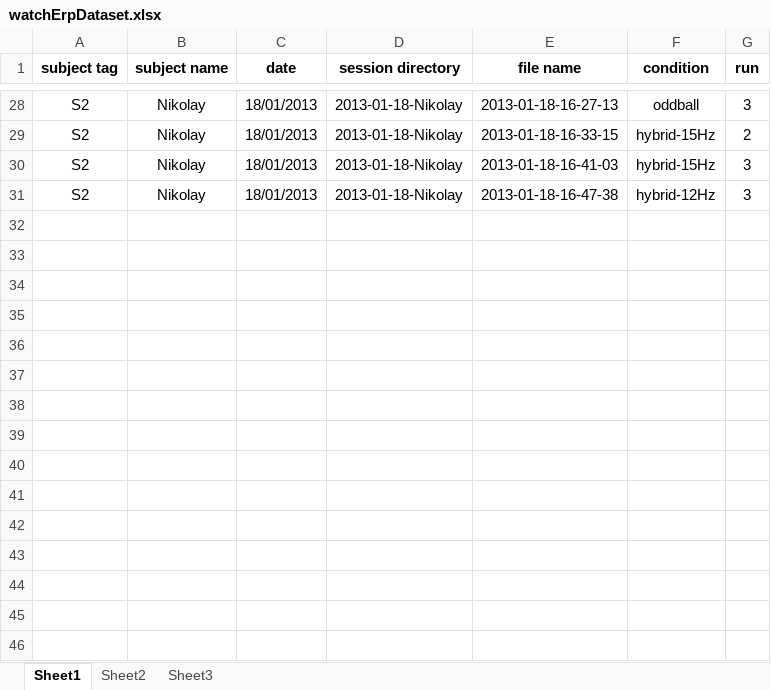
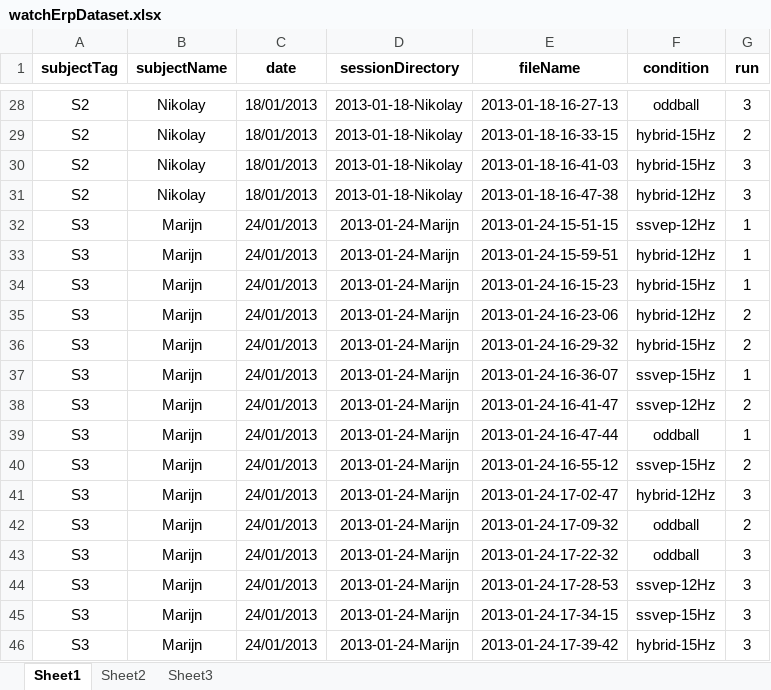
Before and after one commit to adriencombaz/HybBciCode, an Excel workbook: dataAnalysisCodes/watchERP/01-preprocess-plot/watchErpDataset.xlsx, sheet Sheet1, drawn as a sheet; only a part is shown, gaps mark what is left out; values as stored, in another font and other column widths than the file's, no borders; the diff names each change by its address in the sheet, - before the commit and + after, or states it on an @@ line.

Commit message:
data analasys code to run on exp machine

```diff
--- a/dataAnalysisCodes/watchERP/01-preprocess-plot/watchErpDataset.xlsx (sheet Sheet1)
+++ b/dataAnalysisCodes/watchERP/01-preprocess-plot/watchErpDataset.xlsx (sheet Sheet1)
-A1: subject tag
+A1: subjectTag
-B1: subject name
+B1: subjectName
-D1: session directory
+D1: sessionDirectory
-E1: file name
+E1: fileName
+row 32: S3 | Marijn | 24/01/2013 | 2013-01-24-Marijn | 2013-01-24-15-51-15 | ssvep-12Hz | 1
+row 33: S3 | Marijn | 24/01/2013 | 2013-01-24-Marijn | 2013-01-24-15-59-51 | hybrid-12Hz | 1
+row 34: S3 | Marijn | 24/01/2013 | 2013-01-24-Marijn | 2013-01-24-16-15-23 | hybrid-15Hz | 1
+row 35: S3 | Marijn | 24/01/2013 | 2013-01-24-Marijn | 2013-01-24-16-23-06 | hybrid-12Hz | 2
+row 36: S3 | Marijn | 24/01/2013 | 2013-01-24-Marijn | 2013-01-24-16-29-32 | hybrid-15Hz | 2
+row 37: S3 | Marijn | 24/01/2013 | 2013-01-24-Marijn | 2013-01-24-16-36-07 | ssvep-15Hz | 1
+row 38: S3 | Marijn | 24/01/2013 | 2013-01-24-Marijn | 2013-01-24-16-41-47 | ssvep-12Hz | 2
+row 39: S3 | Marijn | 24/01/2013 | 2013-01-24-Marijn | 2013-01-24-16-47-44 | oddball | 1
+row 40: S3 | Marijn | 24/01/2013 | 2013-01-24-Marijn | 2013-01-24-16-55-12 | ssvep-15Hz | 2
+row 41: S3 | Marijn | 24/01/2013 | 2013-01-24-Marijn | 2013-01-24-17-02-47 | hybrid-12Hz | 3
+row 42: S3 | Marijn | 24/01/2013 | 2013-01-24-Marijn | 2013-01-24-17-09-32 | oddball | 2
+row 43: S3 | Marijn | 24/01/2013 | 2013-01-24-Marijn | 2013-01-24-17-22-32 | oddball | 3
+row 44: S3 | Marijn | 24/01/2013 | 2013-01-24-Marijn | 2013-01-24-17-28-53 | ssvep-12Hz | 3
+row 45: S3 | Marijn | 24/01/2013 | 2013-01-24-Marijn | 2013-01-24-17-34-15 | ssvep-15Hz | 3
+row 46: S3 | Marijn | 24/01/2013 | 2013-01-24-Marijn | 2013-01-24-17-39-42 | hybrid-15Hz | 3
```
Also changed, not shown: 20 other files.
